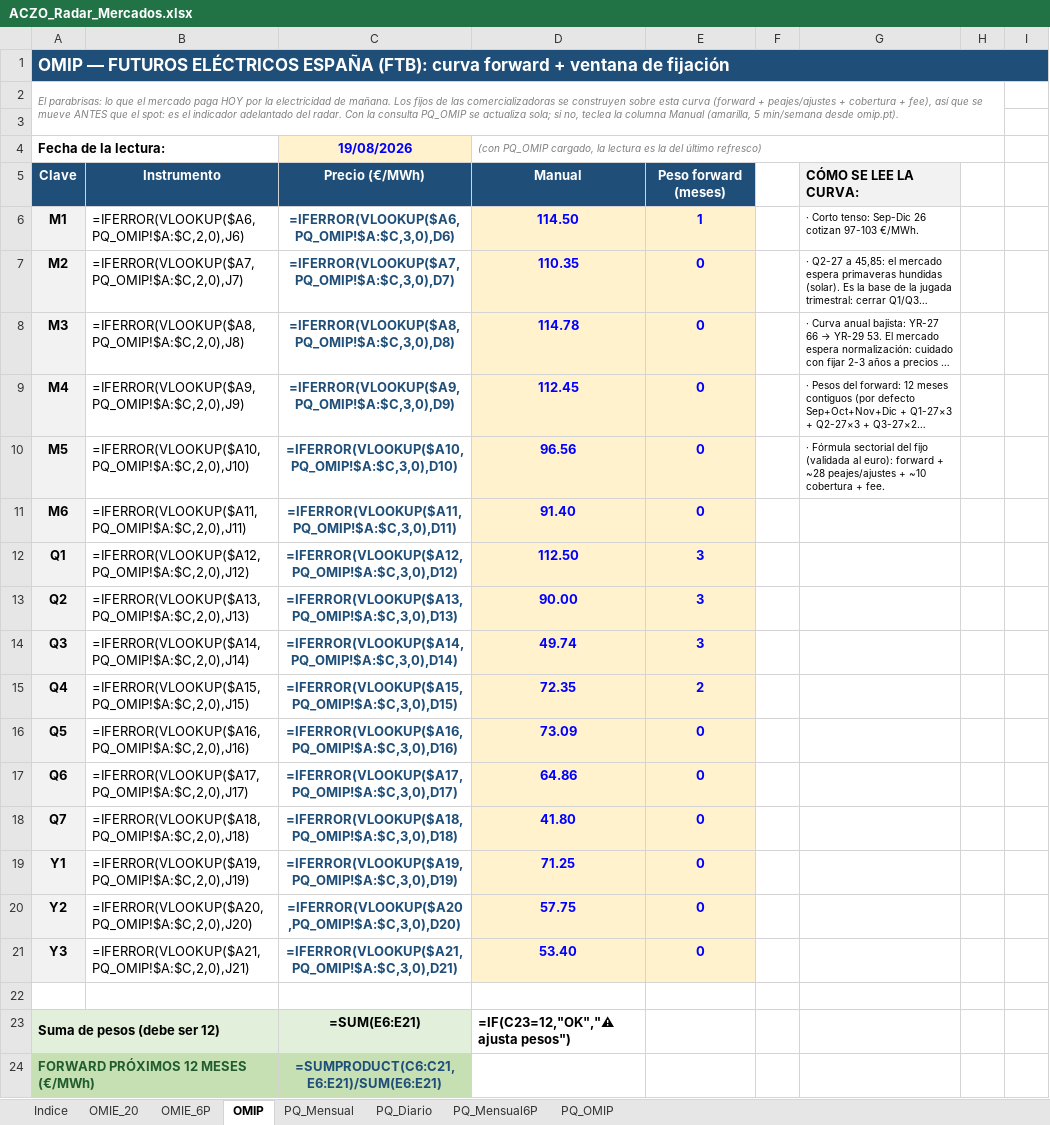
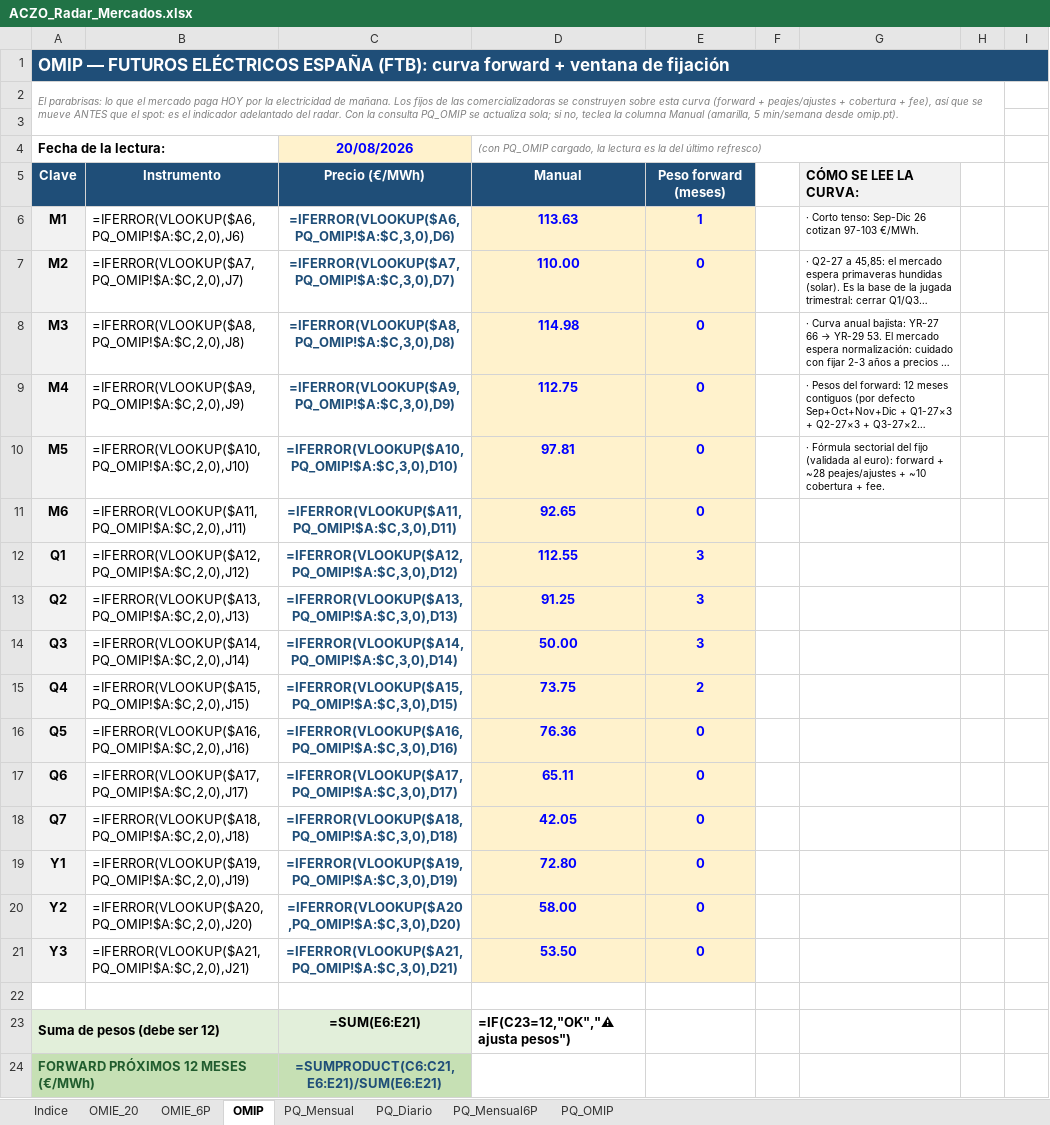
Before and after one commit to Pedro-1588/aczo-radar, an Excel workbook: excel/ACZO_Radar_Mercados.xlsx, sheet OMIP, drawn as a sheet; only a part is shown; long unchanged cells end in …; values as stored, in another font and other column widths than the file's, no borders; formulas without a stored value are shown as written; the diff names each change by its address in the sheet, - before the commit and + after, or states it on an @@ line.

Commit message:
Radar: datos de 2026-08-20

```diff
--- a/excel/ACZO_Radar_Mercados.xlsx (sheet OMIP)
+++ b/excel/ACZO_Radar_Mercados.xlsx (sheet OMIP)
-C4: 19/08/2026
+C4: 20/08/2026
-D6: 114.50
+D6: 113.63
-D7: 110.35
+D7: 110.00
-D8: 114.78
+D8: 114.98
-D9: 112.45
+D9: 112.75
-D10: 96.56
+D10: 97.81
-D11: 91.40
+D11: 92.65
-D12: 112.50
+D12: 112.55
-D13: 90.00
+D13: 91.25
-D14: 49.74
+D14: 50.00
-D15: 72.35
+D15: 73.75
-D16: 73.09
+D16: 76.36
-D17: 64.86
+D17: 65.11
-D18: 41.80
+D18: 42.05
-D19: 71.25
+D19: 72.80
-D20: 57.75
+D20: 58.00
-D21: 53.40
+D21: 53.50
```
Also changed, not shown: sheet OMIE_20, hidden cells, excel/ACZO_Radar_Gas.xlsx, 14 other files.
